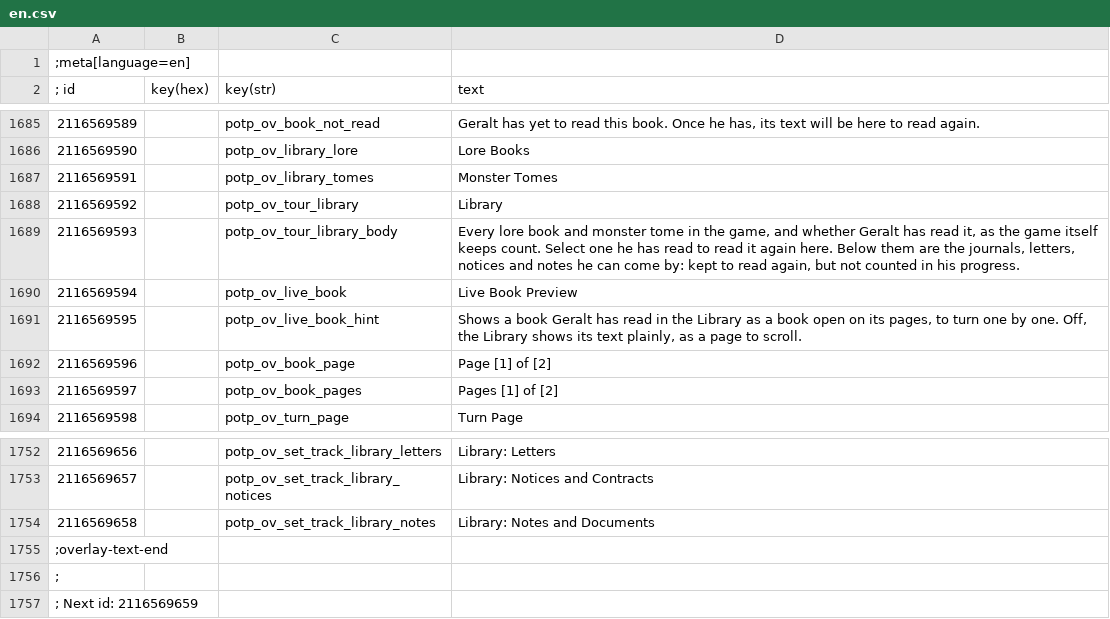
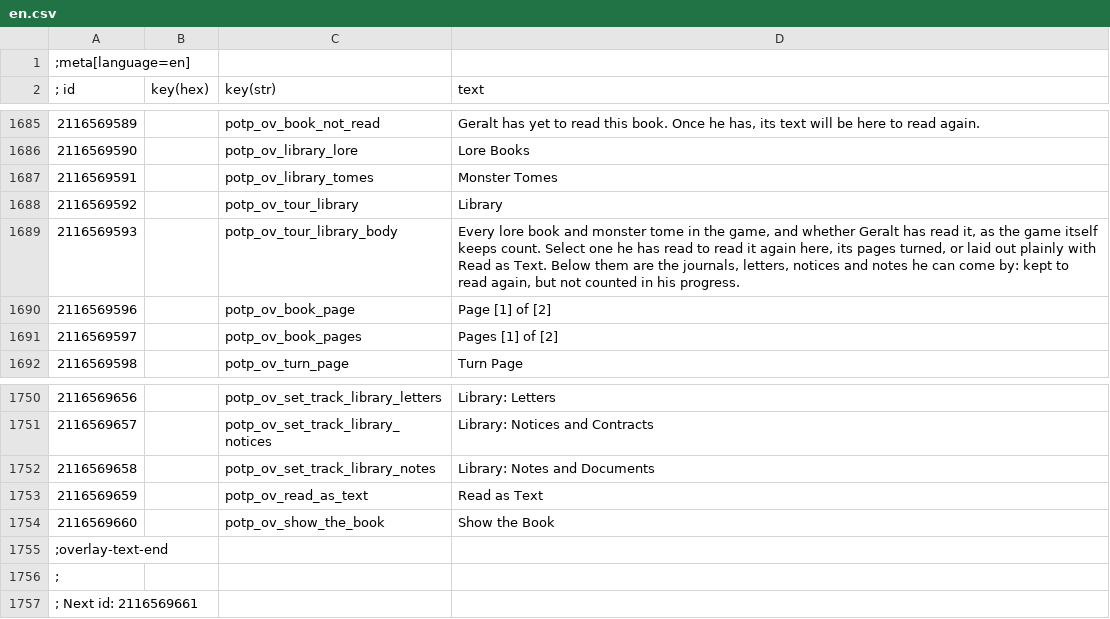
Before and after one commit to Faen668/Progress-On-The-Path, a CSV file: source/strings/en.csv, drawn as a sheet; only a part is shown, gaps mark what is left out.

Commit message:
Library: Read as Text (T, or A) lays a read book's text over the book, dimmed behind it, to scroll; the Live Book Preview setting taken out, and the turn and shut prompts no longer shown when no book is open
A tab with everything turned off in Tracked Contents says Not tracked in its summary, with its counts, rather than 0 of 0.

```diff
--- a/source/strings/en.csv
+++ b/source/strings/en.csv
@@ -1688,5 +1688,3 @@
 2116569592||potp_ov_tour_library|Library
-2116569593||potp_ov_tour_library_body|Every lore book and monster tome in the game, and whether Geralt has read it, as the game itself keeps count. Select one he has read to read it again here. Below them are the journals, letters, notices and notes he can come by: kept to read again, but not counted in his progress.
-2116569594||potp_ov_live_book|Live Book Preview
-2116569595||potp_ov_live_book_hint|Shows a book Geralt has read in the Library as a book open on its pages, to turn one by one. Off, the Library shows its text plainly, as a page to scroll.
+2116569593||potp_ov_tour_library_body|Every lore book and monster tome in the game, and whether Geralt has read it, as the game itself keeps count. Select one he has read to read it again here, its pages turned, or laid out plainly with Read as Text. Below them are the journals, letters, notices and notes he can come by: kept to read again, but not counted in his progress.
 2116569596||potp_ov_book_page|Page [1] of [2]
@@ -1754,4 +1752,6 @@
 2116569658||potp_ov_set_track_library_notes|Library: Notes and Documents
+2116569659||potp_ov_read_as_text|Read as Text
+2116569660||potp_ov_show_the_book|Show the Book
 ;overlay-text-end
 ;
-; Next id: 2116569659
+; Next id: 2116569661
```
Also changed, not shown: 18 other files.
